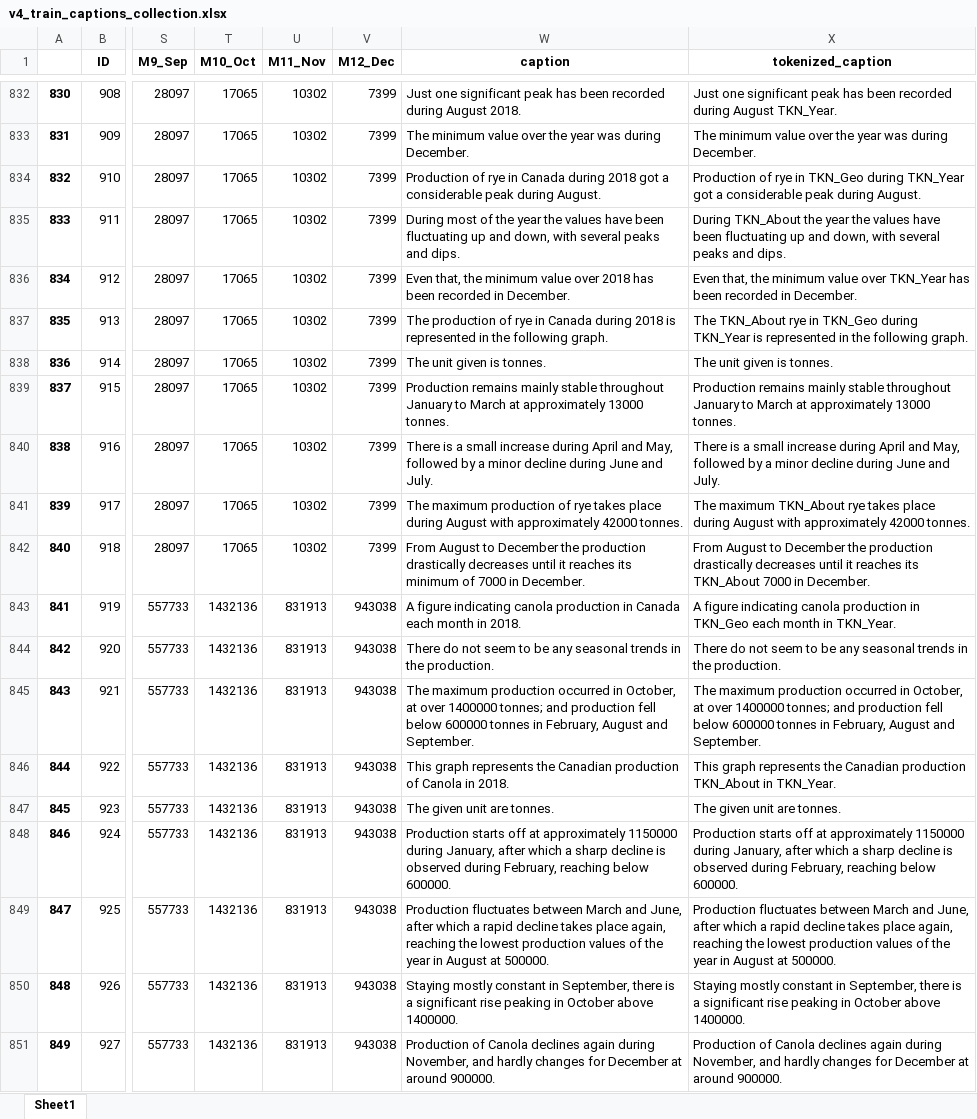
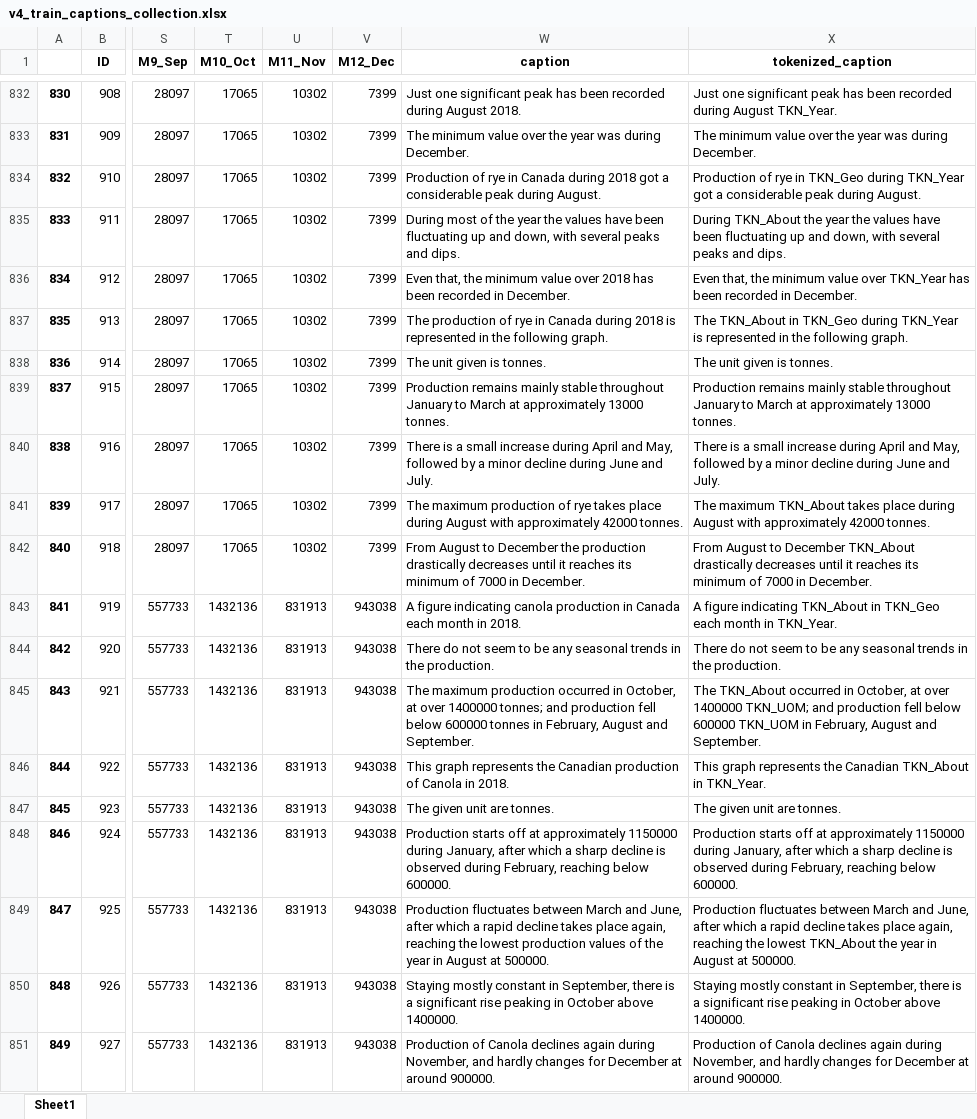
Before and after one commit to Sprea22/NeuralCaptiongSystem_Model-Dataset, an Excel workbook: Dataset/Captions collection/v4_train_captions_collection.xlsx, sheet Sheet1, drawn as a sheet; only a part is shown, gaps mark what is left out; values as stored, in another font and other column widths than the file's, no borders; the diff covers the shown part only; the diff names each change by its address in the sheet, - before the commit and + after, or states it on an @@ line.

```diff
--- a/Dataset/Captions collection/v4_train_captions_collection.xlsx (sheet Sheet1)
+++ b/Dataset/Captions collection/v4_train_captions_collection.xlsx (sheet Sheet1)
-X837 (tokenized_caption): The TKN_About rye in TKN_Geo…
+X837 (tokenized_caption): The TKN_About in TKN_Geo…
-X841 (tokenized_caption): …maximum TKN_About rye takes place…
+X841 (tokenized_caption): …maximum TKN_About takes place…
-X842 (tokenized_caption): …to December the production drastically decreases until it reaches its TKN_About 7000 in…
+X842 (tokenized_caption): …to December TKN_About drastically decreases until it reaches its minimum of 7000 in…
-X843 (tokenized_caption): …figure indicating canola production in TKN_Geo…
+X843 (tokenized_caption): …figure indicating TKN_About in TKN_Geo…
-X845 (tokenized_caption): The maximum production occurred in October, at over 1400000 tonnes; and production fell below 600000 tonnes in February,…
+X845 (tokenized_caption): The TKN_About occurred in October, at over 1400000 TKN_UOM; and production fell below 600000 TKN_UOM in February,…
-X846 (tokenized_caption): …the Canadian production TKN_About in…
+X846 (tokenized_caption): …the Canadian TKN_About in…
-X849 (tokenized_caption): …the lowest production values of the year…
+X849 (tokenized_caption): …the lowest TKN_About the year…
```
Also changed, not shown: 397 edited cells elsewhere in this sheet, Dataset/Captions collection/v4_test_captions_collection.xlsx, Dataset/Captions collection/v5_train_captions_collection.xlsx, 18 other files.
